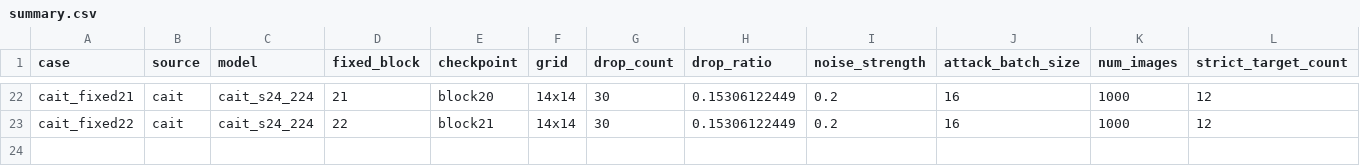
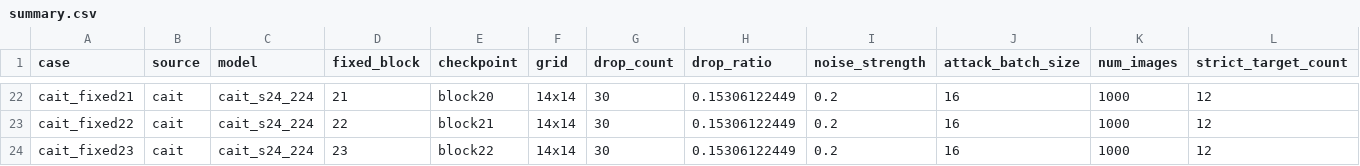
Before and after one commit to Lahmm/attention-fool, a CSV file: results/gdi_fixed_layer_remaining_s42_1000_fpr_20261112T022720Z/summary.csv, drawn as a sheet; only a part is shown, gaps mark what is left out; rows hold the shown columns only; the diff names each change by its address in the sheet, - before the commit and + after, or states it on an @@ line.

```diff
--- a/results/gdi_fixed_layer_remaining_s42_1000_fpr_20261112T022720Z/summary.csv
+++ b/results/gdi_fixed_layer_remaining_s42_1000_fpr_20261112T022720Z/summary.csv
+row 24: cait_fixed23 | cait | cait_s24_224 | 23 | block22 | 14x14 | 30 | 0.15306122449 | 0.2 | 16 | 1000 | 12
```
Also changed, not shown: results/gdi_fixed_layer_remaining_s42_1000_fpr_20261112T022720Z/per_target.csv, 13 other files.
